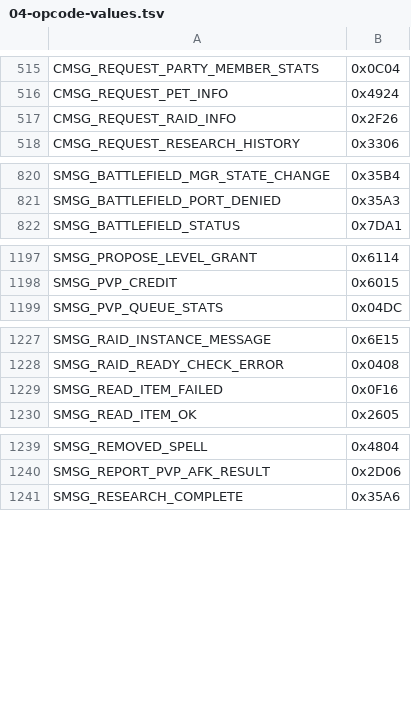
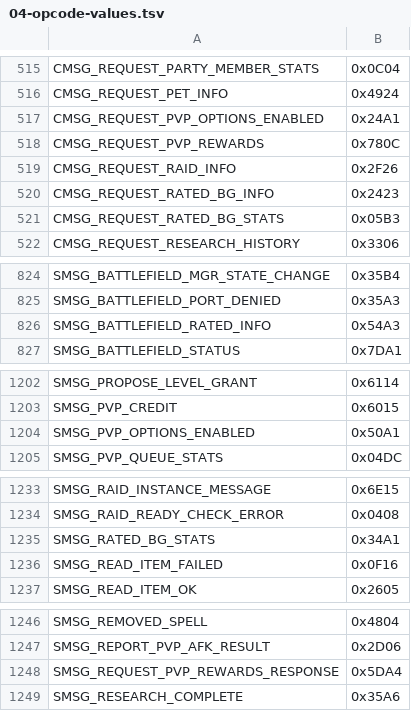
Before and after one commit to TheSCREWEDSoftware/azerothcore-wotlk, a TSV file: plan/04-opcode-values.tsv, drawn as a sheet; only a part is shown, gaps mark what is left out; the diff names each change by its address in the sheet, - before the commit and + after, or states it on an @@ line.

```diff
--- a/plan/04-opcode-values.tsv
+++ b/plan/04-opcode-values.tsv
+row 517: CMSG_REQUEST_PVP_OPTIONS_ENABLED | 0x24A1
+row 518: CMSG_REQUEST_PVP_REWARDS | 0x780C
+row 520: CMSG_REQUEST_RATED_BG_INFO | 0x2423
+row 521: CMSG_REQUEST_RATED_BG_STATS | 0x05B3
+row 826: SMSG_BATTLEFIELD_RATED_INFO | 0x54A3
+row 1204: SMSG_PVP_OPTIONS_ENABLED | 0x50A1
+row 1235: SMSG_RATED_BG_STATS | 0x34A1
+row 1248: SMSG_REQUEST_PVP_REWARDS_RESPONSE | 0x5DA4
```
Also changed, not shown: 11 other files.
